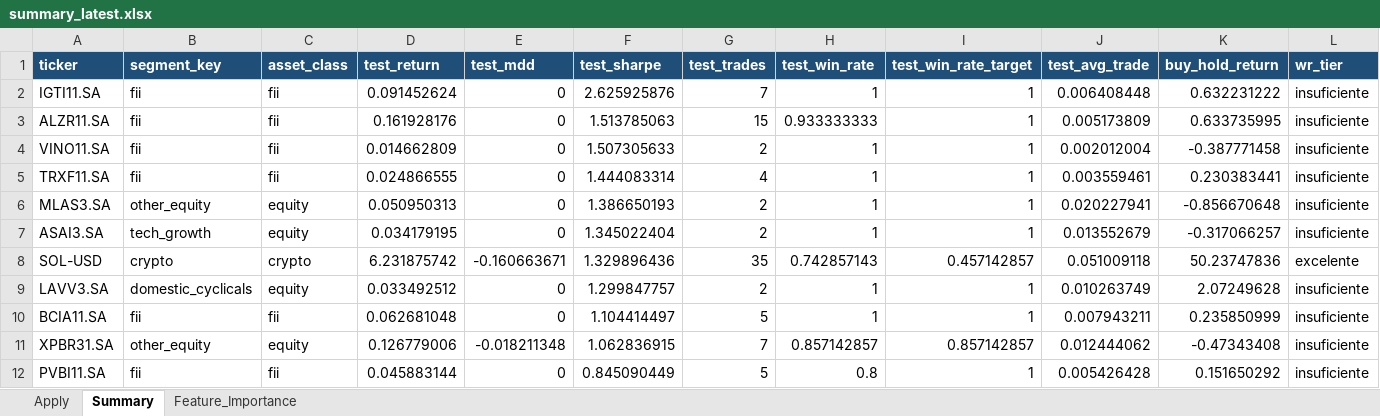
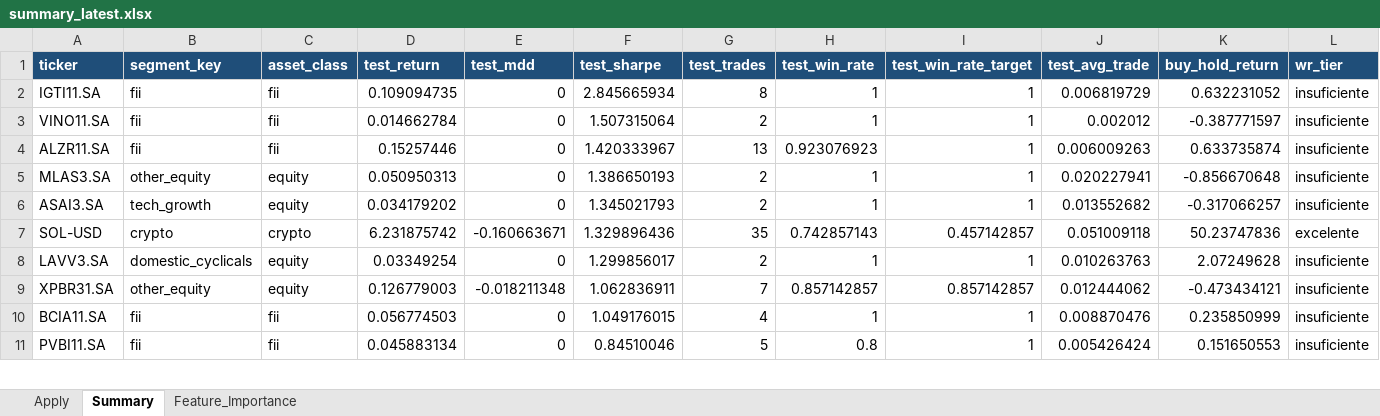
Before and after one commit to gcallj/test, an Excel workbook: summary_latest.xlsx, sheet Summary, drawn as a sheet; only a part is shown; values as stored, in another font and other column widths than the file's, no borders; removed rows and columns are numbered as before the commit, all else as after; rows hold the shown columns only; the diff covers the shown part only; the diff names each change by its address in the sheet, - before the commit and + after, or states it on an @@ line.

```diff
--- a/summary_latest.xlsx (sheet Summary)
+++ b/summary_latest.xlsx (sheet Summary)
-D2 (test_return): 0.091452624
+D2 (test_return): 0.109094735
-F2 (test_sharpe): 2.625925876
+F2 (test_sharpe): 2.845665934
-G2 (test_trades): 7
+G2 (test_trades): 8
-J2 (test_avg_trade): 0.006408448
+J2 (test_avg_trade): 0.006819729
-K2 (buy_hold_return): 0.632231222
+K2 (buy_hold_return): 0.632231052
-row 3: ALZR11.SA | fii | fii | 0.161928176 | 0 | 1.513785063 | 15 | 0.933333333 | 1 | 0.005173809 | 0.633735995 | insuficiente
-D3 (test_return): 0.014662809
+D3 (test_return): 0.014662784
-F3 (test_sharpe): 1.507305633
+F3 (test_sharpe): 1.507315064
-J3 (test_avg_trade): 0.002012004
+J3 (test_avg_trade): 0.002012
-K3 (buy_hold_return): -0.387771458
+K3 (buy_hold_return): -0.387771597
-A4 (ticker): TRXF11.SA
+A4 (ticker): ALZR11.SA
-D4 (test_return): 0.024866555
+D4 (test_return): 0.15257446
-F4 (test_sharpe): 1.444083314
+F4 (test_sharpe): 1.420333967
-G4 (test_trades): 4
+G4 (test_trades): 13
-H4 (test_win_rate): 1
+H4 (test_win_rate): 0.923076923
-J4 (test_avg_trade): 0.003559461
+J4 (test_avg_trade): 0.006009263
-K4 (buy_hold_return): 0.230383441
+K4 (buy_hold_return): 0.633735874
-D6 (test_return): 0.034179195
+D6 (test_return): 0.034179202
-F6 (test_sharpe): 1.345022404
+F6 (test_sharpe): 1.345021793
-J6 (test_avg_trade): 0.013552679
+J6 (test_avg_trade): 0.013552682
-D8 (test_return): 0.033492512
+D8 (test_return): 0.03349254
-F8 (test_sharpe): 1.299847757
+F8 (test_sharpe): 1.299856017
-J8 (test_avg_trade): 0.010263749
+J8 (test_avg_trade): 0.010263763
-row 10: BCIA11.SA | fii | fii | 0.062681048 | 0 | 1.104414497 | 5 | 1 | 1 | 0.007943211 | 0.235850999 | insuficiente
-D9 (test_return): 0.126779006
+D9 (test_return): 0.126779003
-F9 (test_sharpe): 1.062836915
+F9 (test_sharpe): 1.062836911
-K9 (buy_hold_return): -0.47343408
+K9 (buy_hold_return): -0.473434121
+row 10: BCIA11.SA | fii | fii | 0.056774503 | 0 | 1.049176015 | 4 | 1 | 1 | 0.008870476 | 0.235850999 | insuficiente
-D11 (test_return): 0.045883144
+D11 (test_return): 0.045883134
-F11 (test_sharpe): 0.845090449
+F11 (test_sharpe): 0.84510046
-J11 (test_avg_trade): 0.005426428
+J11 (test_avg_trade): 0.005426424
-K11 (buy_hold_return): 0.151650292
+K11 (buy_hold_return): 0.151650553
```
Also changed, not shown: 36 added rows, 35 removed rows and 335 edited cells elsewhere in this sheet, sheet Feature_Importance, sheet Apply, 1 other file.
